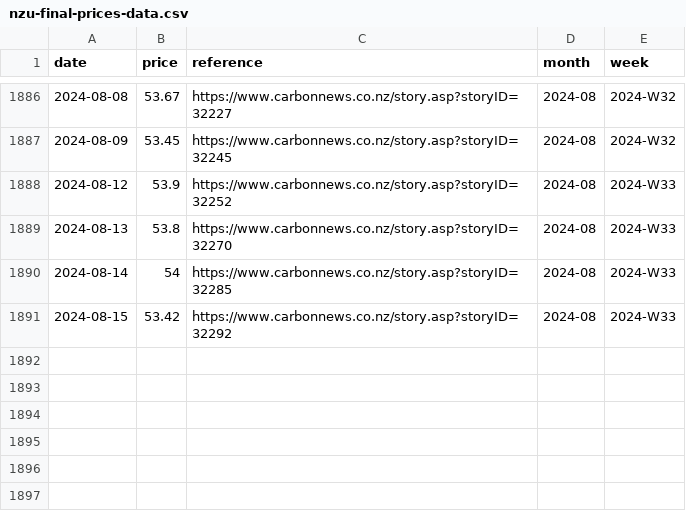
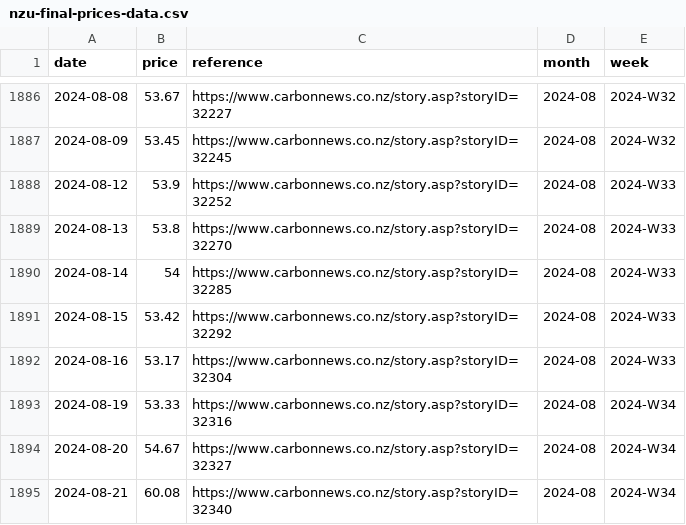
Before and after one commit to theecanmole/NZ-emission-unit-prices, a CSV file: nzu-final-prices-data.csv, drawn as a sheet; only a part is shown, gaps mark what is left out; the diff names each change by its address in the sheet, - before the commit and + after, or states it on an @@ line.

```diff
--- a/nzu-final-prices-data.csv
+++ b/nzu-final-prices-data.csv
+row 1892: 2024-08-16 | 53.17 | https://www.carbonnews.co.nz/story.asp?storyID=32304 | 2024-08 | 2024-W33
+row 1893: 2024-08-19 | 53.33 | https://www.carbonnews.co.nz/story.asp?storyID=32316 | 2024-08 | 2024-W34
+row 1894: 2024-08-20 | 54.67 | https://www.carbonnews.co.nz/story.asp?storyID=32327 | 2024-08 | 2024-W34
+row 1895: 2024-08-21 | 60.08 | https://www.carbonnews.co.nz/story.asp?storyID=32340 | 2024-08 | 2024-W34
```
Also changed, not shown: nzu-edited-raw-prices-data.csv, spotprices.csv, 14 other files.
